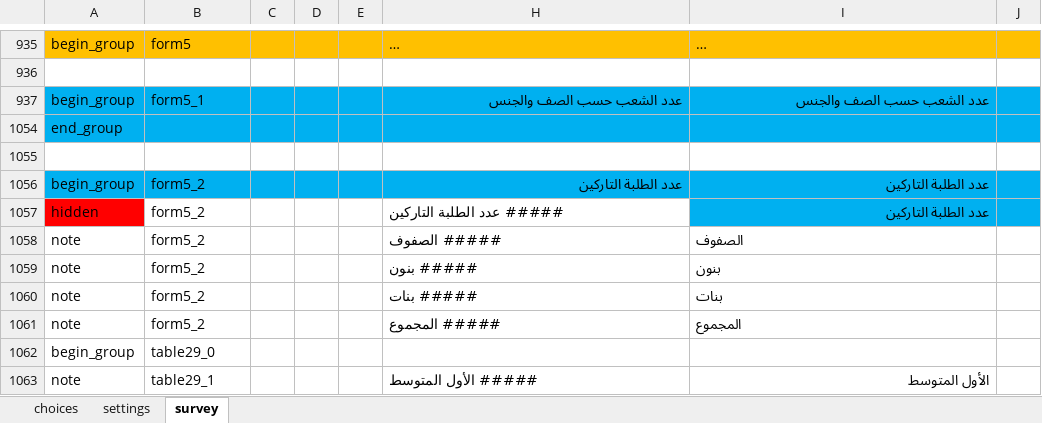
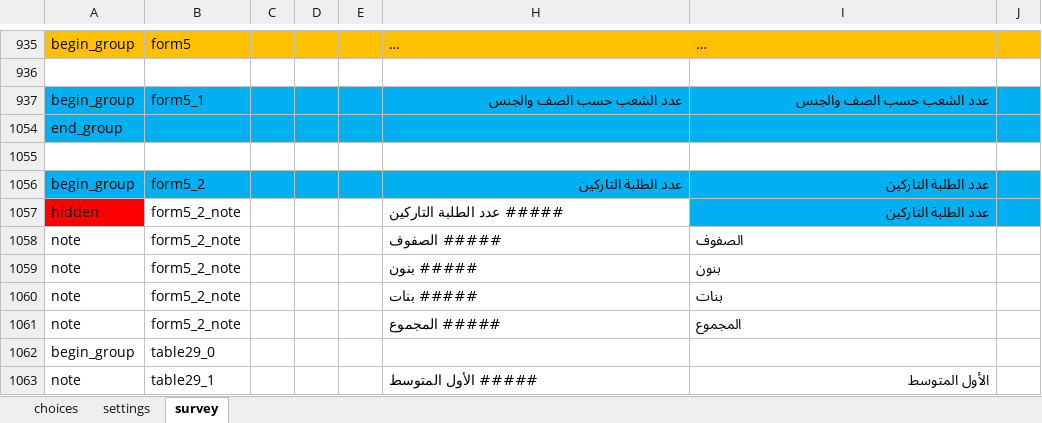
Before and after one commit to mohammed-alemara/Statistical-notebook, an Excel workbook: s2.xlsx, sheet survey, drawn as a sheet; only a part is shown, gaps mark what is left out; long unchanged cells end in …; values as stored, in another font and other column widths than the file's, no borders; the diff names each change by its address in the sheet, - before the commit and + after, or states it on an @@ line.

Commit message:
Add files via upload

```diff
--- a/s2.xlsx (sheet survey)
+++ b/s2.xlsx (sheet survey)
-B1057:B1061: form5_2
+B1057:B1061: form5_2_note
```
